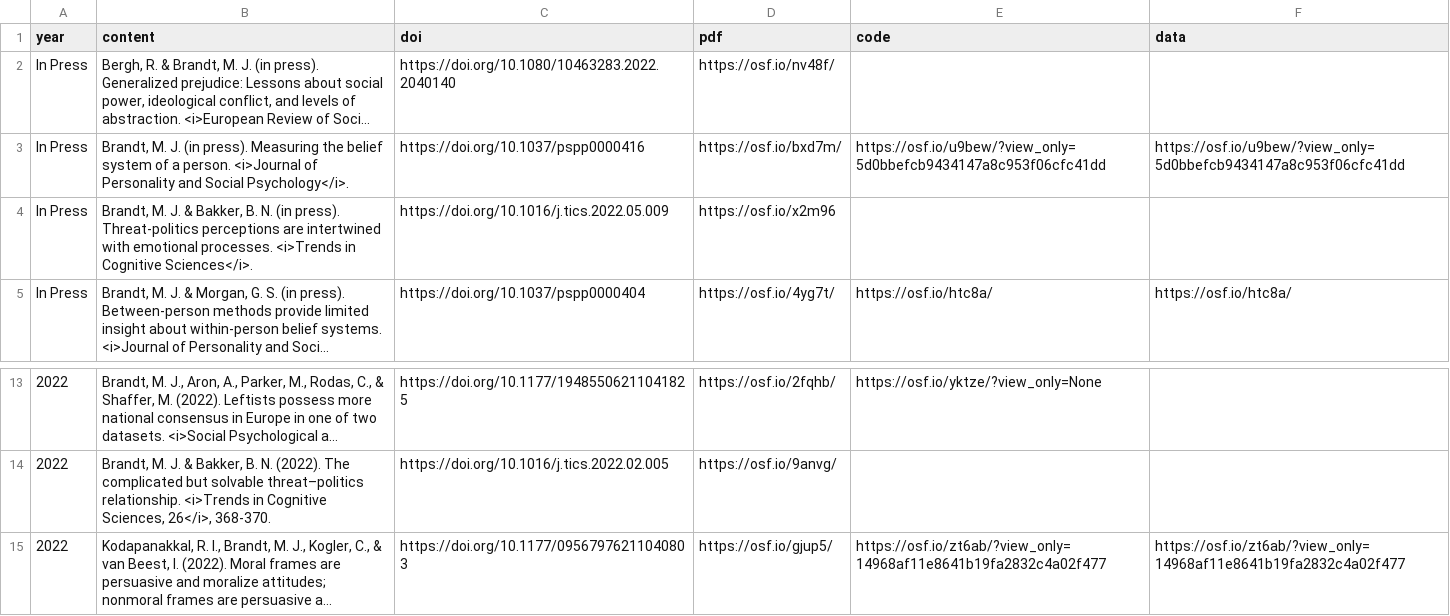
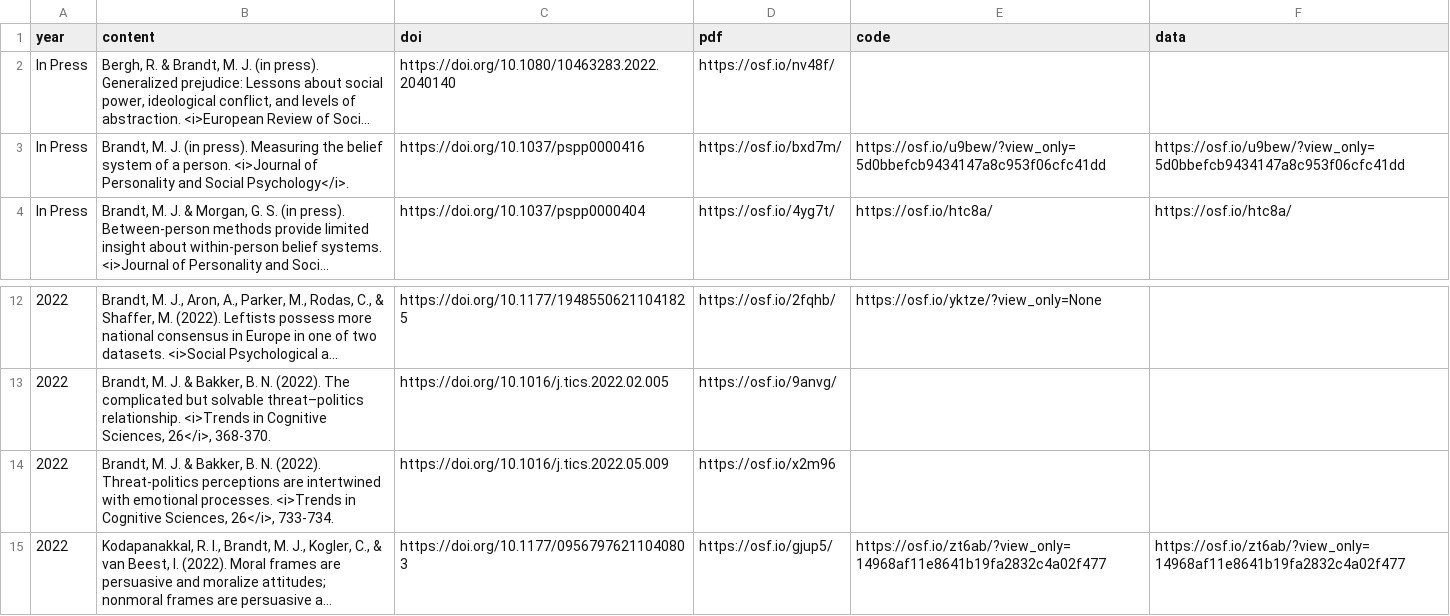
Before and after one commit to mjbsp/tbslab, a CSV file: static/data/pubs.csv, drawn as a sheet; only a part is shown, gaps mark what is left out; long unchanged cells end in …; removed rows and columns are numbered as before the commit, all else as after; the diff names each change by its address in the sheet, - before the commit and + after, or states it on an @@ line.

```diff
--- a/static/data/pubs.csv
+++ b/static/data/pubs.csv
-row 4: In Press | Brandt, M. J. & Bakker, B. N. (in press). Threat-politics perceptions are intertwined with emotional processes. <i>Trends in Cognitive Sciences</i>. | https://doi.org/10.1016/j.tics.2022.05.009 | https://osf.io/x2m96
+row 14: 2022 | Brandt, M. J. & Bakker, B. N. (2022). Threat-politics perceptions are intertwined with emotional processes. <i>Trends in Cognitive Sciences, 26</i>, 733-734. | https://doi.org/10.1016/j.tics.2022.05.009 | https://osf.io/x2m96
```
Also changed, not shown: 1 other file.
